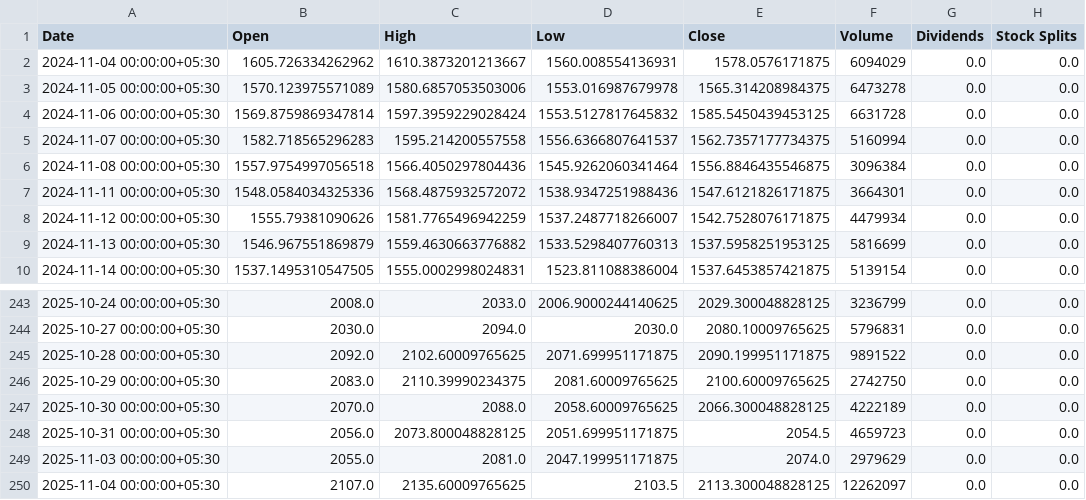
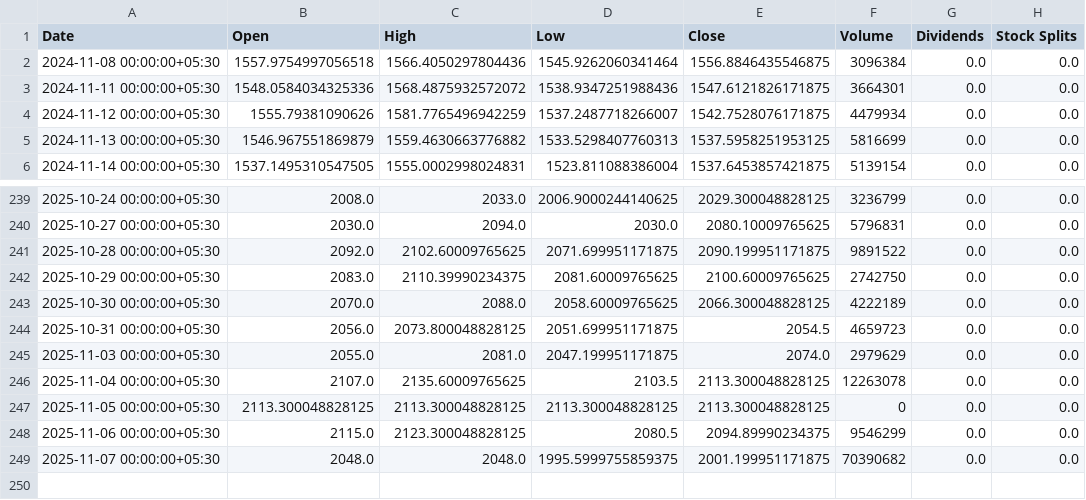
Before and after one commit to hr1juldey/artha, a CSV file: data/cache/BHARTIARTL_365.csv (was data/cache/BHARTIARTL.csv), drawn as a sheet; only a part is shown, gaps mark what is left out.

Commit message:
feat(data-cache): Add 30-day and 365-day historical stock data
Introduces new historical stock data caches for several companies, including HDFCBANK, ICICIBANK, INFY, RELIANCE, TCS, ULTRACEMCO, and WIPRO. Each stock now has two cache files: one for 30 days of historical data (`_30.csv`) and another for 365 days (`_365.csv`).

The existing `BHARTIARTL.csv` cache has been updated and renamed to `BHARTIARTL_365.csv` to align with the new 365-day retention strategy. Older data entries were removed, and newer data was added.

This change provides more flexible and comprehensive historical data for analysis, allowing for evaluation of stock performance over both short-term (30 days) and long-term (365 days) periods. The `artha.db` database was also updated to reflect these changes.

```diff
--- a/data/cache/BHARTIARTL.csv
+++ b/data/cache/BHARTIARTL_365.csv
@@ -1,6 +1,2 @@
 Date,Open,High,Low,Close,Volume,Dividends,Stock Splits
-2024-11-04 00:00:00+05:30,1605.726334262962,1610.3873201213667,1560.008554136931,1578.0576171875,6094029,0.0,0.0
-2024-11-05 00:00:00+05:30,1570.123975571089,1580.6857053503006,1553.016987679978,1565.314208984375,6473278,0.0,0.0
-2024-11-06 00:00:00+05:30,1569.8759869347814,1597.3959229028424,1553.5127817645832,1585.5450439453125,6631728,0.0,0.0
-2024-11-07 00:00:00+05:30,1582.718565296283,1595.214200557558,1556.6366807641537,1562.7357177734375,5160994,0.0,0.0
 2024-11-08 00:00:00+05:30,1557.9754997056518,1566.4050297804436,1545.9262060341464,1556.8846435546875,3096384,0.0,0.0
@@ -249,2 +245,5 @@ Date,Open,High,Low,Close,Volume,Dividends,Stock Splits
 2025-11-03 00:00:00+05:30,2055.0,2081.0,2047.199951171875,2074.0,2979629,0.0,0.0
-2025-11-04 00:00:00+05:30,2107.0,2135.60009765625,2103.5,2113.300048828125,12262097,0.0,0.0
+2025-11-04 00:00:00+05:30,2107.0,2135.60009765625,2103.5,2113.300048828125,12263078,0.0,0.0
+2025-11-05 00:00:00+05:30,2113.300048828125,2113.300048828125,2113.300048828125,2113.300048828125,0,0.0,0.0
+2025-11-06 00:00:00+05:30,2115.0,2123.300048828125,2080.5,2094.89990234375,9546299,0.0,0.0
+2025-11-07 00:00:00+05:30,2048.0,2048.0,1995.5999755859375,2001.199951171875,70390682,0.0,0.0
```
Also changed, not shown: data/cache/INFY_365.csv, data/cache/RELIANCE_365.csv, 40 other files.
